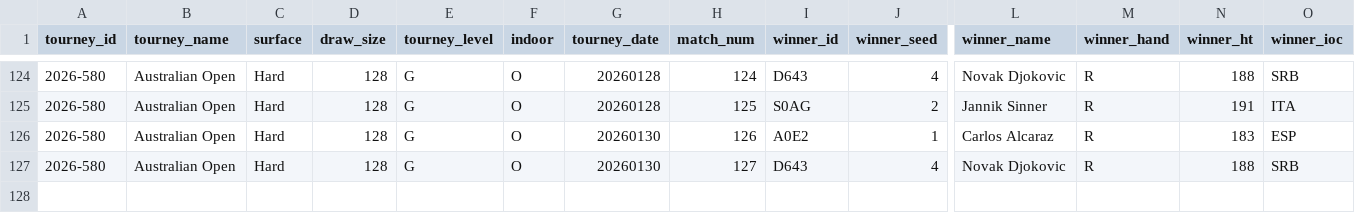
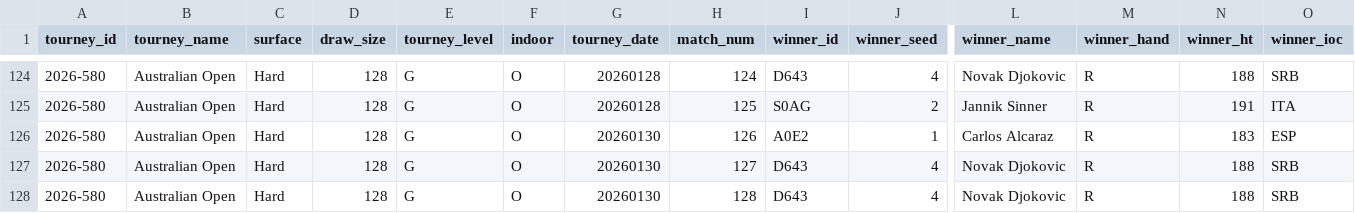
Before and after one commit to Tennismylife/TML-Website, a CSV file: data/ongoing_tourneys.csv, drawn as a sheet; only a part is shown, gaps mark what is left out; rows hold the shown columns only; the diff names each change by its address in the sheet, - before the commit and + after, or states it on an @@ line.

```diff
--- a/data/ongoing_tourneys.csv
+++ b/data/ongoing_tourneys.csv
+row 128: 2026-580 | Australian Open | Hard | 128 | G | O | 20260130 | 128 | D643 | 4 | Novak Djokovic | R | 188 | SRB
```
Also changed, not shown: 7 other files.
